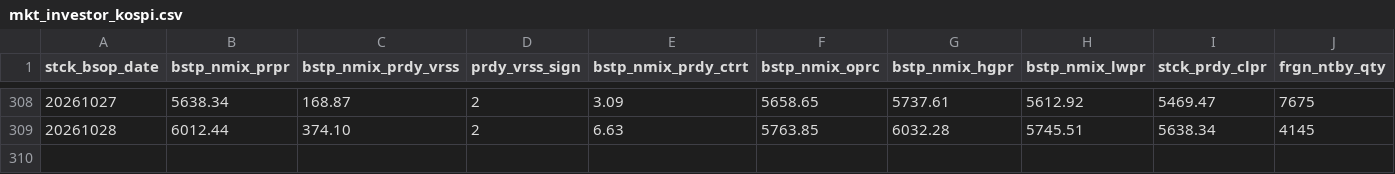
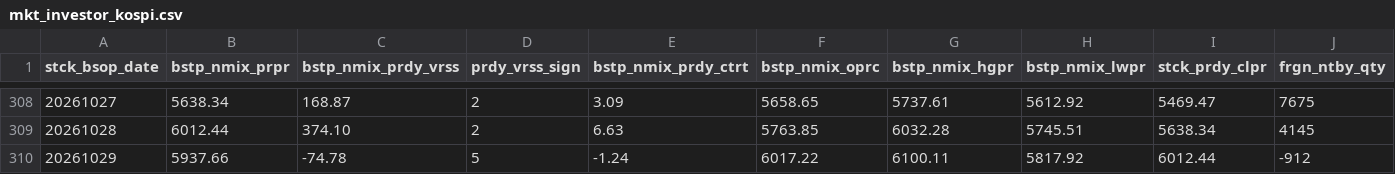
Before and after one commit to JH-src/kr-market-daily, a CSV file: data/kis/mkt_investor_kospi.csv, drawn as a sheet; only a part is shown, gaps mark what is left out; rows hold the shown columns only; the diff names each change by its address in the sheet, - before the commit and + after, or states it on an @@ line.

```diff
--- a/data/kis/mkt_investor_kospi.csv
+++ b/data/kis/mkt_investor_kospi.csv
+row 310: 20261029 | 5937.66 | -74.78 | 5 | -1.24 | 6017.22 | 6100.11 | 5817.92 | 6012.44 | -912
```
Also changed, not shown: data/kis/holdings/20261029.csv, data/kis/mkt_investor_kosdaq.csv, 2 other files.
